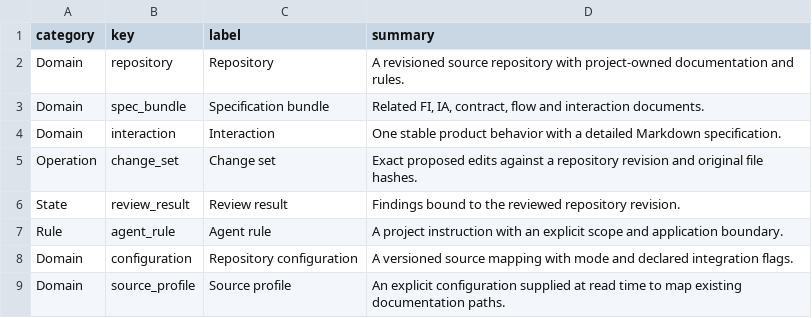
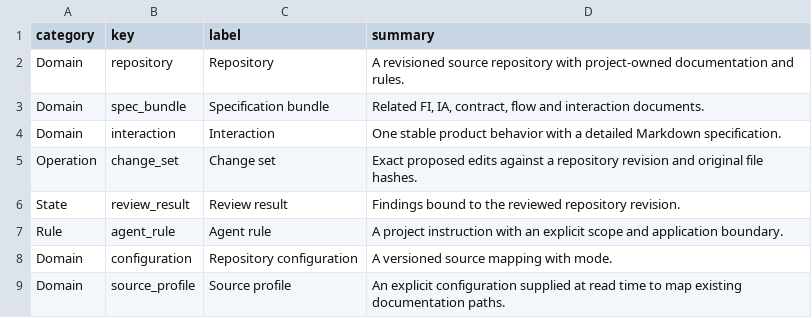
Before and after one commit to voyager-fm/spectrum, a TSV file: .spectrum/product/information_architecture/objects/data.tsv, drawn as a sheet.

```diff
--- a/.spectrum/product/information_architecture/objects/data.tsv
+++ b/.spectrum/product/information_architecture/objects/data.tsv
@@ -7,3 +7,3 @@ State	review_result	Review result	Findings bound to the reviewed repository revi
 Rule	agent_rule	Agent rule	A project instruction with an explicit scope and application boundary.
-Domain	configuration	Repository configuration	A versioned source mapping with mode and declared integration flags.
+Domain	configuration	Repository configuration	A versioned source mapping with mode.
 Domain	source_profile	Source profile	An explicit configuration supplied at read time to map existing documentation paths.
```
Also changed, not shown: .spectrum/product/feature_inventory/interactions/data.tsv, .spectrum/product/information_architecture/surface_structure/data.tsv, 21 other files.
